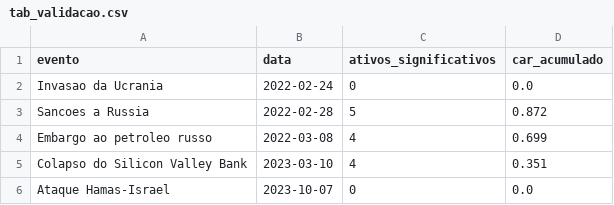
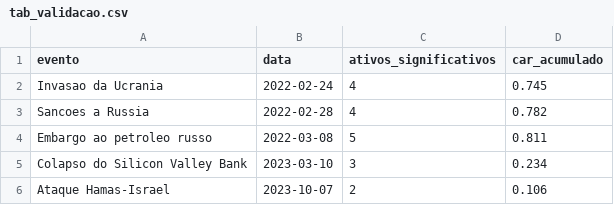
Before and after one commit to euarouca/Impacto-de-Eventos-Exogenos-sobre-o-Mercado-Financeiros, a CSV file: resultados/tab_validacao.csv, drawn as a sheet.

Commit message:
visualizacao evento ativo

```diff
--- a/resultados/tab_validacao.csv
+++ b/resultados/tab_validacao.csv
@@ -1,6 +1,6 @@
 evento,data,ativos_significativos,car_acumulado
-Invasao da Ucrania,2022-02-24,0,0.0
-Sancoes a Russia,2022-02-28,5,0.872
-Embargo ao petroleo russo,2022-03-08,4,0.699
-Colapso do Silicon Valley Bank,2023-03-10,4,0.351
-Ataque Hamas-Israel,2023-10-07,0,0.0
+Invasao da Ucrania,2022-02-24,4,0.745
+Sancoes a Russia,2022-02-28,4,0.782
+Embargo ao petroleo russo,2022-03-08,5,0.811
+Colapso do Silicon Valley Bank,2023-03-10,3,0.234
+Ataque Hamas-Israel,2023-10-07,2,0.106
```
Also changed, not shown: 20 other files.
